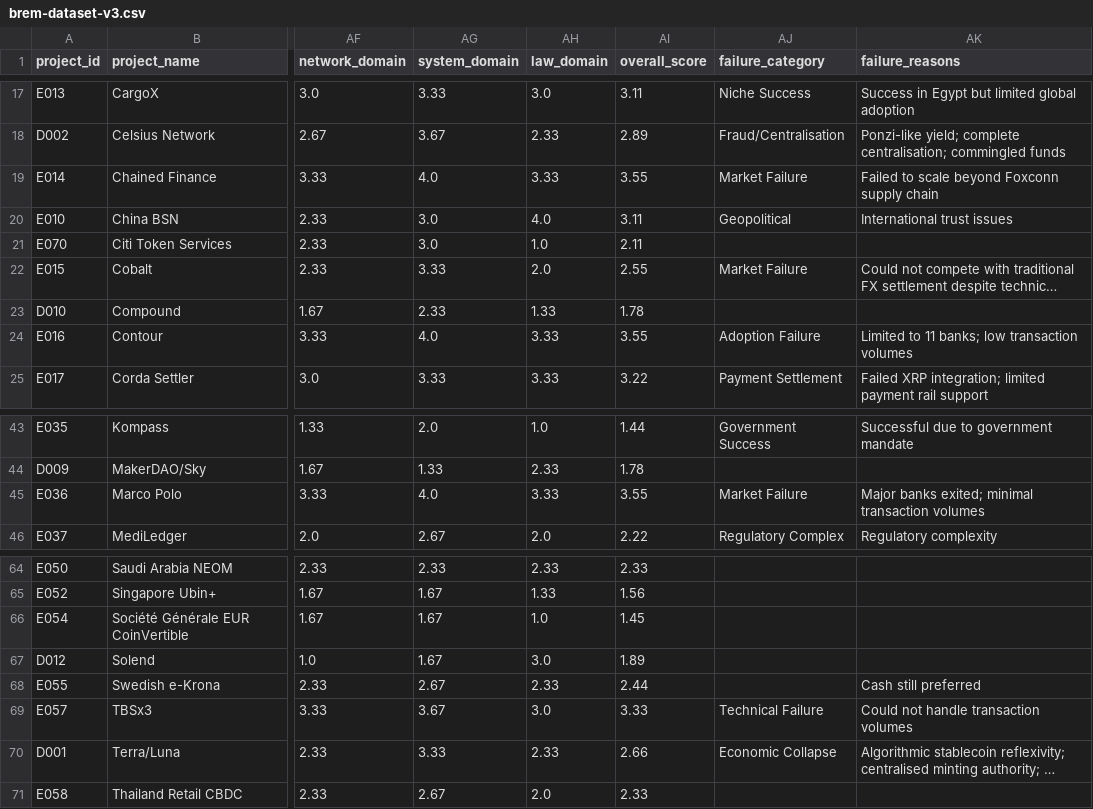
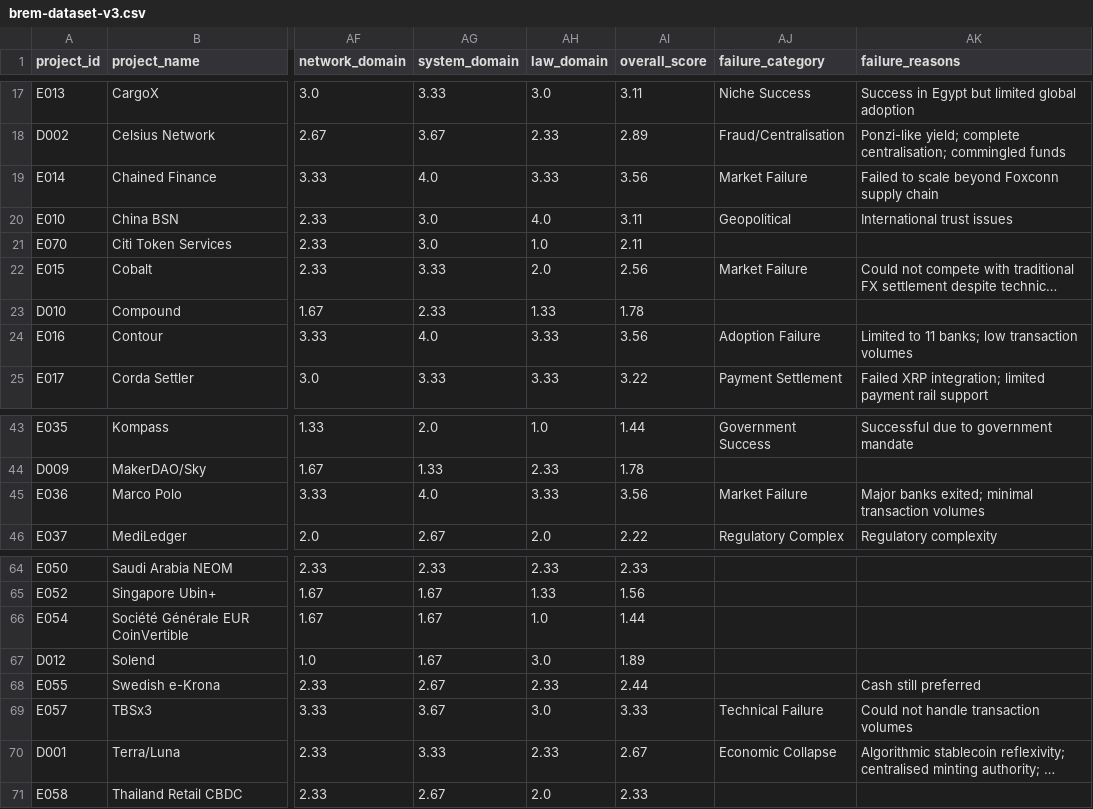
Before and after one commit to todriguez/brem-data, a CSV file: data/brem-dataset-v3.csv, drawn as a sheet; only a part is shown, gaps mark what is left out; long unchanged cells end in …; the diff names each change by its address in the sheet, - before the commit and + after, or states it on an @@ line.

```diff
--- a/data/brem-dataset-v3.csv
+++ b/data/brem-dataset-v3.csv
-AI19 (overall_score): 3.55
+AI19 (overall_score): 3.56
-AI22 (overall_score): 2.55
+AI22 (overall_score): 2.56
-AI24 (overall_score): 3.55
+AI24 (overall_score): 3.56
-AI45 (overall_score): 3.55
+AI45 (overall_score): 3.56
-AI66 (overall_score): 1.45
+AI66 (overall_score): 1.44
-AI70 (overall_score): 2.66
+AI70 (overall_score): 2.67
```
Also changed, not shown: 2 other files.
